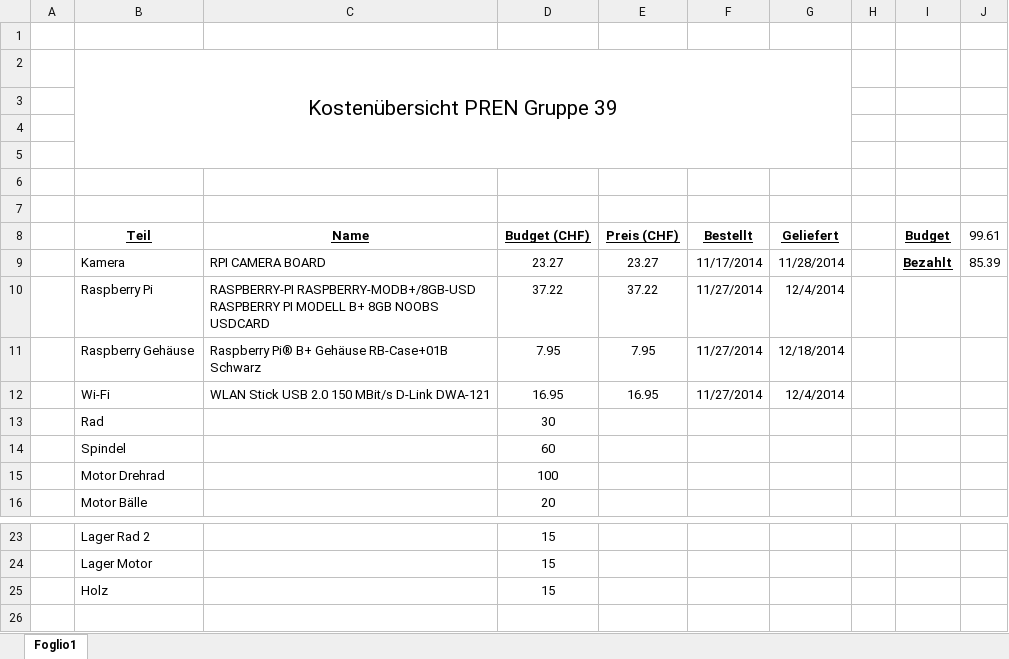
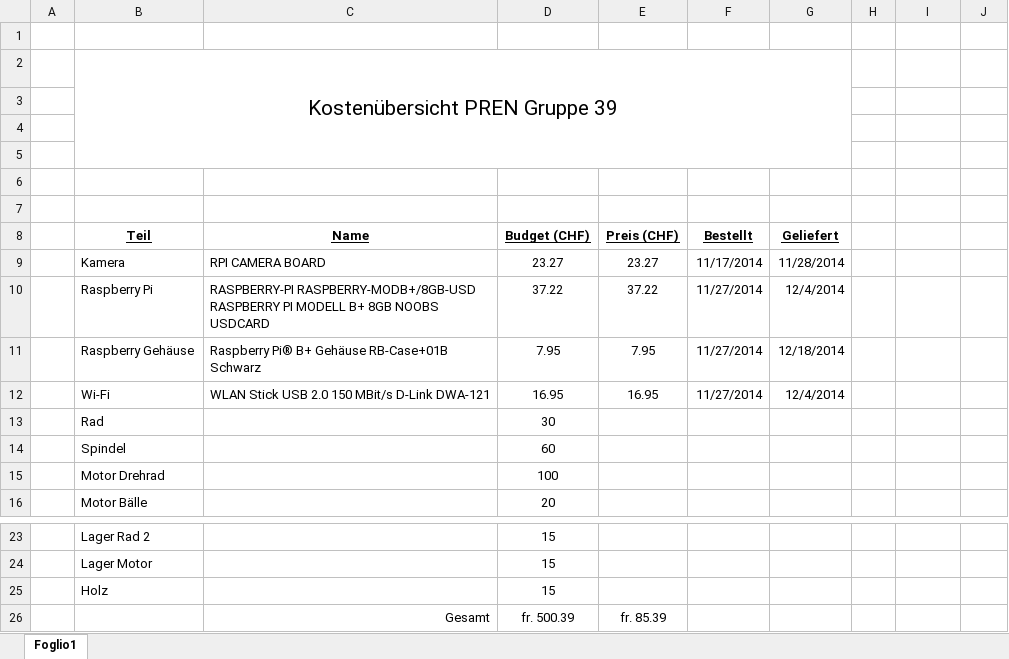
Before and after one commit to accefa/doku, an Excel workbook: bin/Kostenübersicht.xlsx, sheet Foglio1, drawn as a sheet; only a part is shown, gaps mark what is left out; values as stored, in another font and other column widths than the file's, no borders; the diff names each change by its address in the sheet, - before the commit and + after, or states it on an @@ line.

```diff
--- a/bin/Kostenübersicht.xlsx (sheet Foglio1)
+++ b/bin/Kostenübersicht.xlsx (sheet Foglio1)
-I8: Budget
+I8: (empty)
-J8: 99.61
+J8: (empty)
-I9: Bezahlt
+I9: (empty)
-J9: 85.39
+J9: (empty)
+row 26:  |  | Gesamt | fr. 500.39 | fr. 85.39
```
Also changed, not shown: 1 other file.
